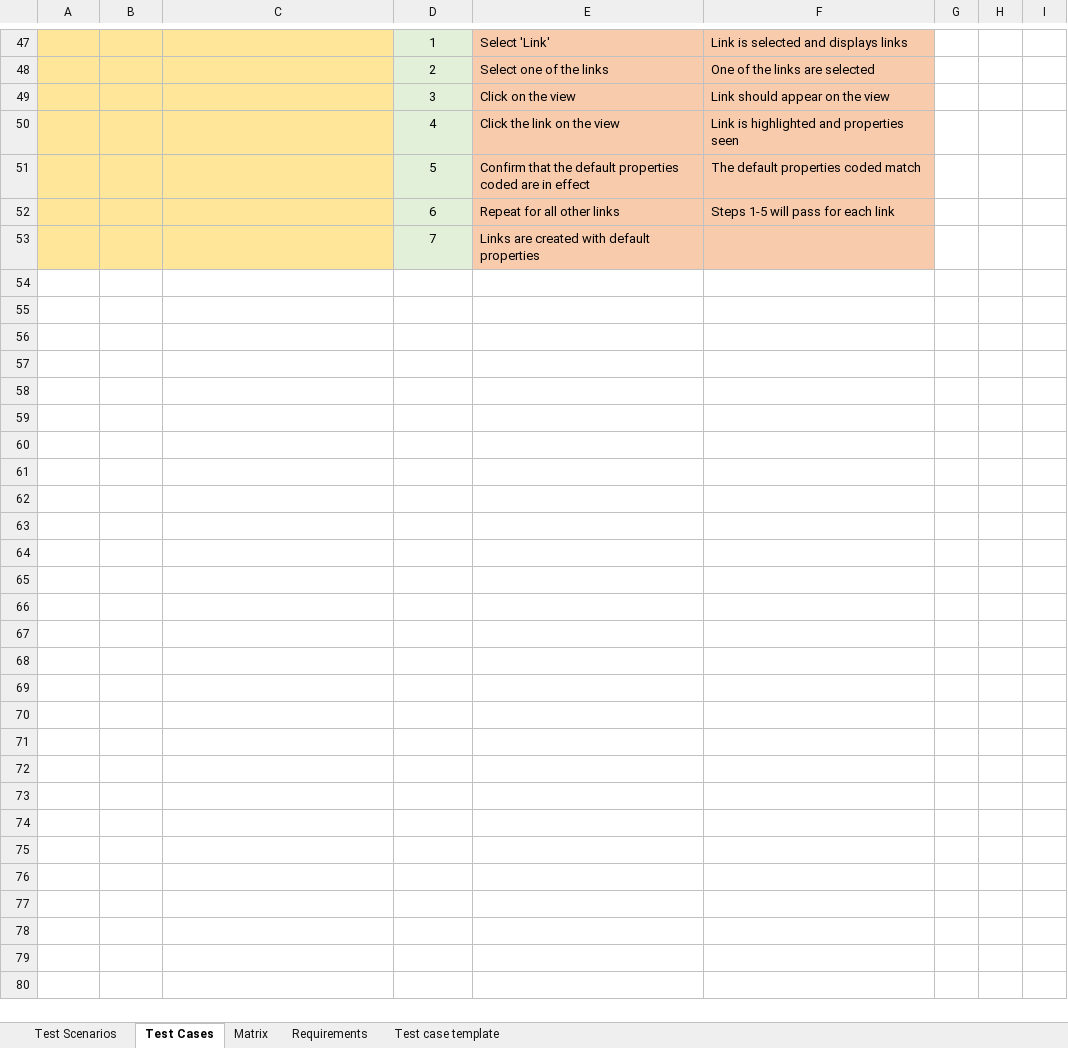
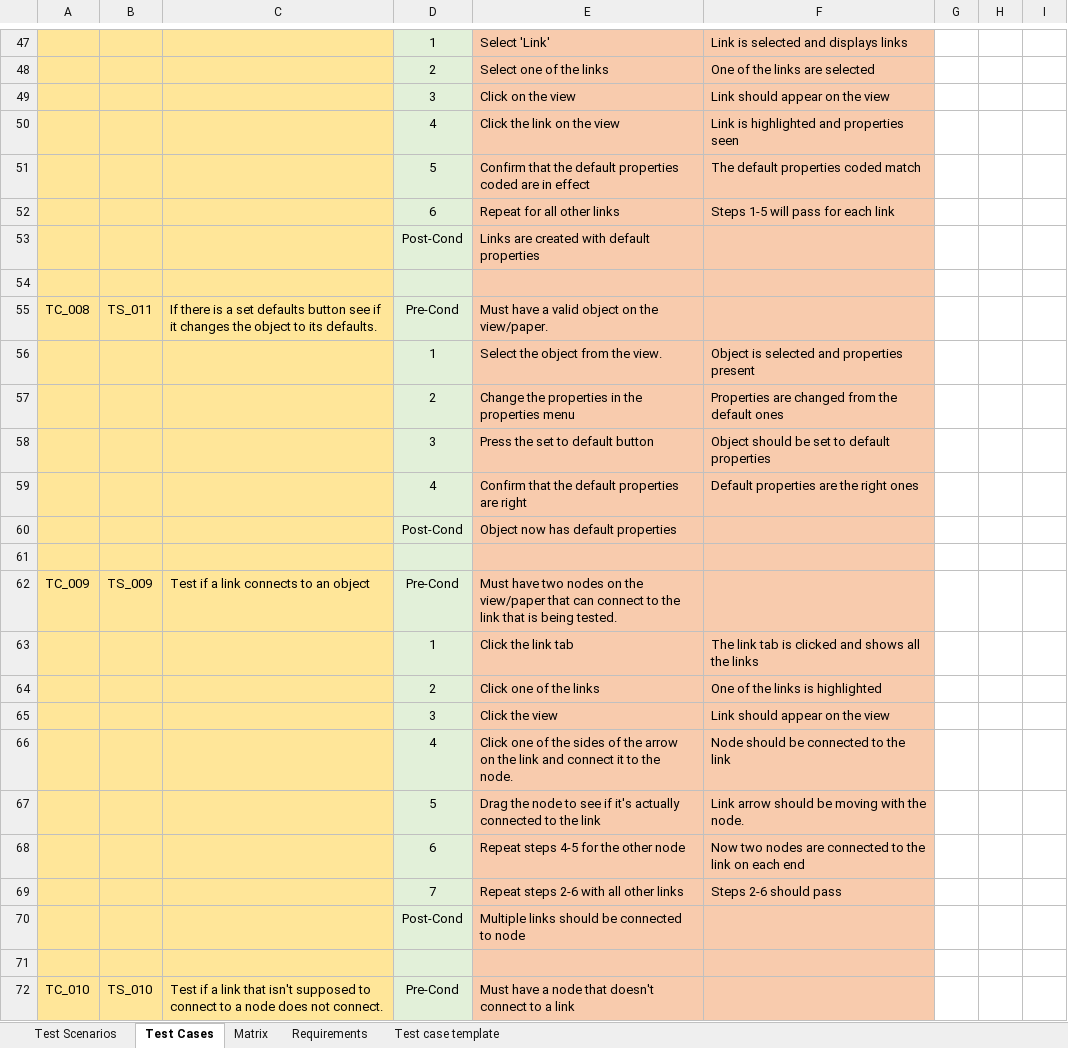
Before and after one commit to ShaneWilliamson/QM-Lab, an Excel workbook: doc/Test_Scenario_and_Test_Matrix_doc.xlsx, sheet Test Cases, drawn as a sheet; only a part is shown, gaps mark what is left out; values as stored, in another font and other column widths than the file's, no borders; conditional formats not drawn; addresses are those after the commit; the diff covers the shown part only; the diff names each change by its address in the sheet, - before the commit and + after, or states it on an @@ line.

Commit message:
Updated Testing Matrix/Cases/Scenario

```diff
--- a/doc/Test_Scenario_and_Test_Matrix_doc.xlsx (sheet Test Cases)
+++ b/doc/Test_Scenario_and_Test_Matrix_doc.xlsx (sheet Test Cases)
+row 53:  |  |  | Post-Cond | Links are created with default properties
-row 54:  |  |  | 7 | Links are created with default properties
+row 54: (empty)
+row 55: TC_008 | TS_011 | If there is a set defaults button see if it changes the object to its defaults. | Pre-Cond | Must have a valid object on the view/paper.
+row 56:  |  |  | 1 | Select the object from the view. | Object is selected and properties present
+row 57:  |  |  | 2 | Change the properties in the properties menu | Properties are changed from the default ones
+row 58:  |  |  | 3 | Press the set to default button | Object should be set to default properties
+row 59:  |  |  | 4 | Confirm that the default properties are right | Default properties are the right ones
+row 60:  |  |  | Post-Cond | Object now has default properties
+row 61: (empty)
+row 62: TC_009 | TS_009 | Test if a link connects to an object | Pre-Cond | Must have two nodes on the view/paper that can connect to the link that is being tested.
+row 63:  |  |  | 1 | Click the link tab | The link tab is clicked and shows all the links
+row 64:  |  |  | 2 | Click one of the links | One of the links is highlighted
+row 65:  |  |  | 3 | Click the view | Link should appear on the view
+row 66:  |  |  | 4 | Click one of the sides of the arrow on the link and connect it to the node. | Node should be connected to the link
+row 67:  |  |  | 5 | Drag the node to see if it's actually connected to the link | Link arrow should be moving with the node.
+row 68:  |  |  | 6 | Repeat steps 4-5 for the other node | Now two nodes are connected to the link on each end
+row 69:  |  |  | 7 | Repeat steps 2-6 with all other links | Steps 2-6 should pass
+row 70:  |  |  | Post-Cond | Multiple links should be connected to node
+row 71: (empty)
+row 72: TC_010 | TS_010 | Test if a link that isn't supposed to connect to a node does not connect. | Pre-Cond | Must have a node that doesn't connect to a link
```
Also changed, not shown: 19 added rows and 3 edited cells elsewhere in this sheet, sheet Matrix, sheet Test Scenarios.
